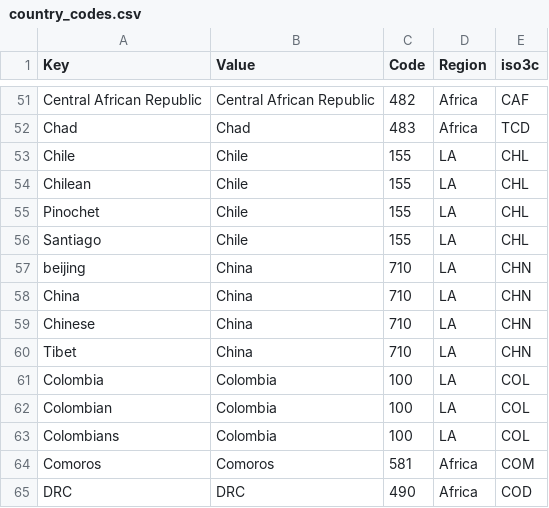
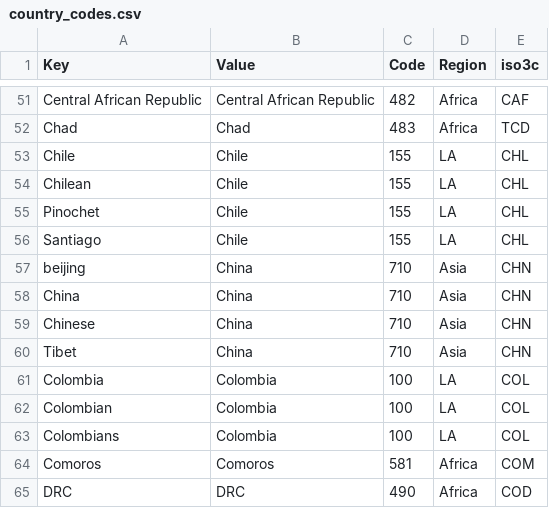
Before and after one commit to rochelleterman/worlds-women, a CSV file: country_codes.csv, drawn as a sheet; only a part is shown, gaps mark what is left out.

```diff
--- a/country_codes.csv
+++ b/country_codes.csv
@@ -56,6 +56,6 @@ Pinochet,Chile,155,LA,CHL
 Santiago,Chile,155,LA,CHL
-beijing,China,710,LA,CHN
-China,China,710,LA,CHN
-Chinese,China,710,LA,CHN
-Tibet,China,710,LA,CHN
+beijing,China,710,Asia,CHN
+China,China,710,Asia,CHN
+Chinese,China,710,Asia,CHN
+Tibet,China,710,Asia,CHN
 Colombia,Colombia,100,LA,COL
```
Also changed, not shown: 5 other files.
